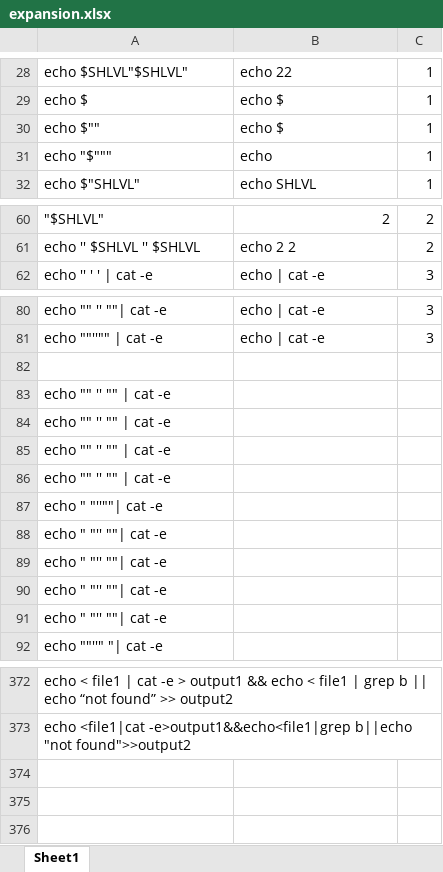
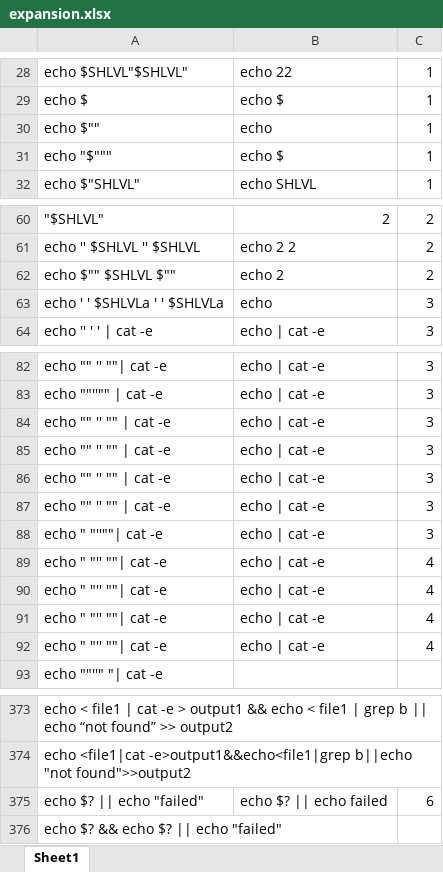
Before and after one commit to hadyawayda/minishell-tester, an Excel workbook: test_files/tokenization/expansion.xlsx, sheet Sheet1, drawn as a sheet; only a part is shown, gaps mark what is left out; values as stored, in another font and other column widths than the file's, no borders; removed rows and columns are numbered as before the commit, all else as after; the diff names each change by its address in the sheet, - before the commit and + after, or states it on an @@ line.

Commit message:
Updated expansion cases

```diff
--- a/test_files/tokenization/expansion.xlsx (sheet Sheet1)
+++ b/test_files/tokenization/expansion.xlsx (sheet Sheet1)
-B30: echo $
+B30: echo
-B31: echo
+B31: echo $
+row 62: echo $"" $SHLVL $"" | echo 2 | 2
+row 63: echo ' ' $SHLVLa ' ' $SHLVLa | echo | 3
-row 82: (empty)
-B84:B92: (empty)
+B84:B92: echo | cat -e
-C84:C88: (empty)
+C84:C88: 3
-C89:C92: (empty)
+C89:C92: 4
+row 375: echo $? || echo "failed" | echo $? || echo failed | 6
+row 376: echo $? && echo $? || echo "failed"
```
